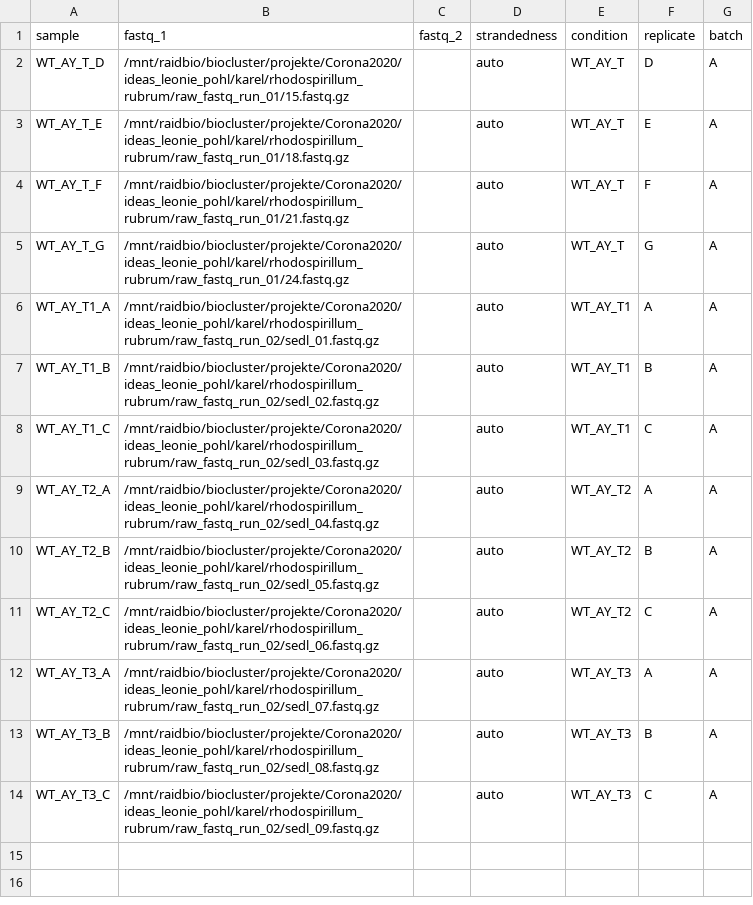
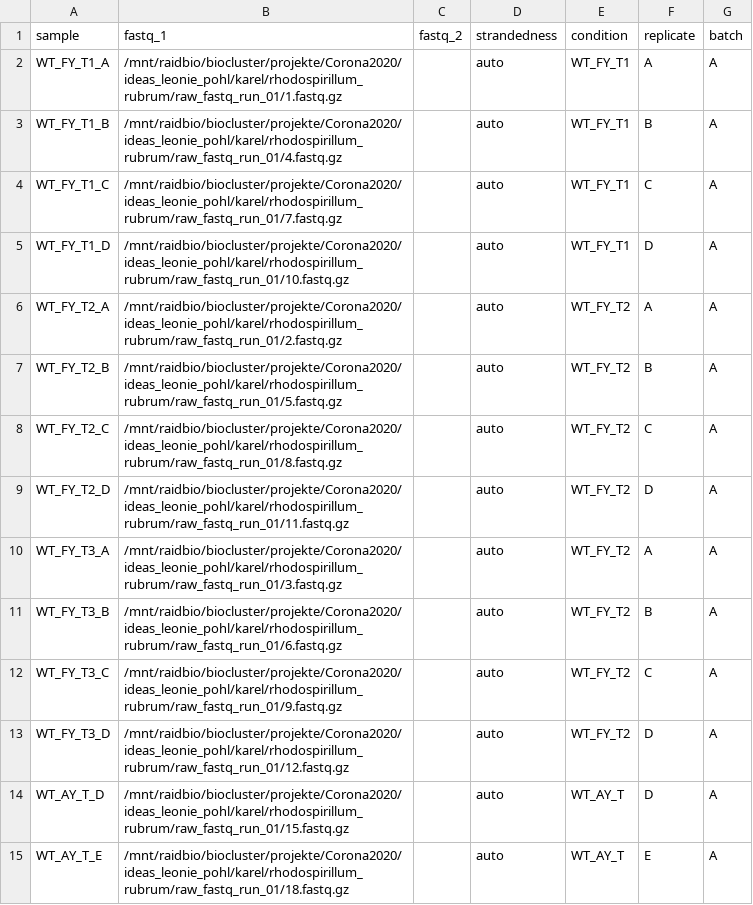
Before and after one commit to LeoniePohl/nextflow-diffexp-testpipeline, a CSV file: assets/robrum_sample_sheet.csv, drawn as a sheet; only a part is shown; the shorter side is filled out with more unchanged rows; the diff covers the shown part only.

```diff
--- a/assets/robrum_sample_sheet.csv
+++ b/assets/robrum_sample_sheet.csv
@@ -1,2 +1,14 @@
 sample,fastq_1,fastq_2,strandedness,condition,replicate,batch
+WT_FY_T1_A,/mnt/raidbio/biocluster/projekte/Corona2020/ideas_leonie_pohl/karel/rhodospirillum_rubrum/raw_fastq_run_01/1.fastq.gz,,auto,WT_FY_T1,A,A
+WT_FY_T1_B,/mnt/raidbio/biocluster/projekte/Corona2020/ideas_leonie_pohl/karel/rhodospirillum_rubrum/raw_fastq_run_01/4.fastq.gz,,auto,WT_FY_T1,B,A
+WT_FY_T1_C,/mnt/raidbio/biocluster/projekte/Corona2020/ideas_leonie_pohl/karel/rhodospirillum_rubrum/raw_fastq_run_01/7.fastq.gz,,auto,WT_FY_T1,C,A
+WT_FY_T1_D,/mnt/raidbio/biocluster/projekte/Corona2020/ideas_leonie_pohl/karel/rhodospirillum_rubrum/raw_fastq_run_01/10.fastq.gz,,auto,WT_FY_T1,D,A
+WT_FY_T2_A,/mnt/raidbio/biocluster/projekte/Corona2020/ideas_leonie_pohl/karel/rhodospirillum_rubrum/raw_fastq_run_01/2.fastq.gz,,auto,WT_FY_T2,A,A
+WT_FY_T2_B,/mnt/raidbio/biocluster/projekte/Corona2020/ideas_leonie_pohl/karel/rhodospirillum_rubrum/raw_fastq_run_01/5.fastq.gz,,auto,WT_FY_T2,B,A
+WT_FY_T2_C,/mnt/raidbio/biocluster/projekte/Corona2020/ideas_leonie_pohl/karel/rhodospirillum_rubrum/raw_fastq_run_01/8.fastq.gz,,auto,WT_FY_T2,C,A
+WT_FY_T2_D,/mnt/raidbio/biocluster/projekte/Corona2020/ideas_leonie_pohl/karel/rhodospirillum_rubrum/raw_fastq_run_01/11.fastq.gz,,auto,WT_FY_T2,D,A
+WT_FY_T3_A,/mnt/raidbio/biocluster/projekte/Corona2020/ideas_leonie_pohl/karel/rhodospirillum_rubrum/raw_fastq_run_01/3.fastq.gz,,auto,WT_FY_T2,A,A
+WT_FY_T3_B,/mnt/raidbio/biocluster/projekte/Corona2020/ideas_leonie_pohl/karel/rhodospirillum_rubrum/raw_fastq_run_01/6.fastq.gz,,auto,WT_FY_T2,B,A
+WT_FY_T3_C,/mnt/raidbio/biocluster/projekte/Corona2020/ideas_leonie_pohl/karel/rhodospirillum_rubrum/raw_fastq_run_01/9.fastq.gz,,auto,WT_FY_T2,C,A
+WT_FY_T3_D,/mnt/raidbio/biocluster/projekte/Corona2020/ideas_leonie_pohl/karel/rhodospirillum_rubrum/raw_fastq_run_01/12.fastq.gz,,auto,WT_FY_T2,D,A
 WT_AY_T_D,/mnt/raidbio/biocluster/projekte/Corona2020/ideas_leonie_pohl/karel/rhodospirillum_rubrum/raw_fastq_run_01/15.fastq.gz,,auto,WT_AY_T,D,A
```
Also changed, not shown: 15 added rows elsewhere in this file, 2 other files.
